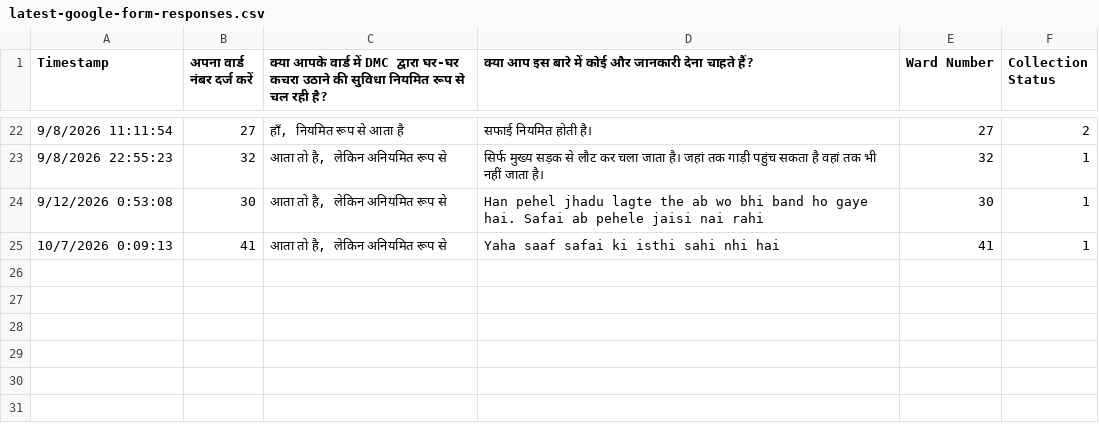
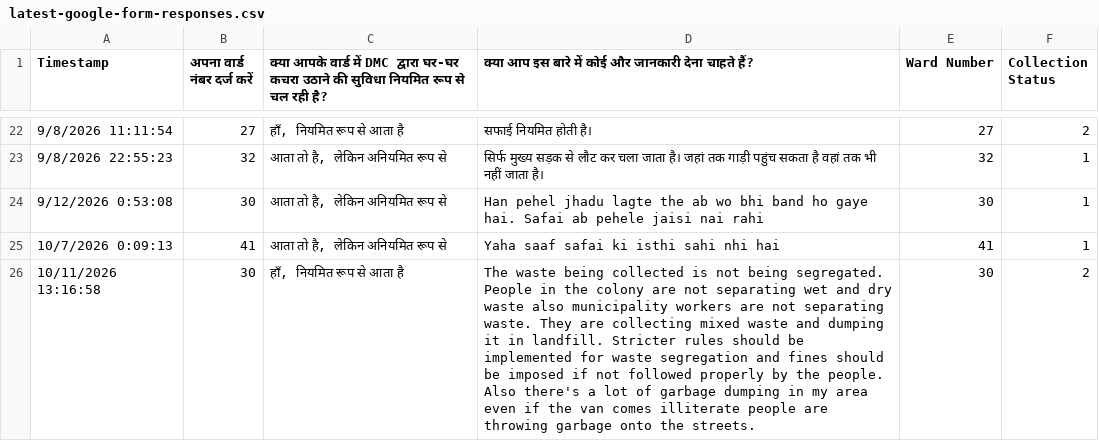
Before and after one commit to harshitgupta1337/harshitgupta1337.github.io, a CSV file: dhanbad-wards/door-to-door-garbage/latest-google-form-responses.csv, drawn as a sheet; only a part is shown, gaps mark what is left out.

```diff
--- a/dhanbad-wards/door-to-door-garbage/latest-google-form-responses.csv
+++ b/dhanbad-wards/door-to-door-garbage/latest-google-form-responses.csv
@@ -25 +25,2 @@ Timestamp,अपना वार्ड नंबर दर्ज करें,
 10/7/2026 0:09:13,41,"आता तो है, लेकिन अनियमित रूप से",Yaha saaf safai ki isthi sahi nhi hai,41,1
+10/11/2026 13:16:58,30,"हाँ, नियमित रूप से आता है",The waste being collected is not being segregated. People in the colony are not separating wet and dry waste also municipality workers are not separating waste. They are collecting mixed waste and dumping it in landfill. Stricter rules should be implemented for waste segregation and fines should be imposed if not followed properly by the people. Also there's a lot of garbage dumping in my area even if the van comes illiterate people are throwing garbage onto the streets.,30,2
```
Also changed, not shown: 1 other file.
